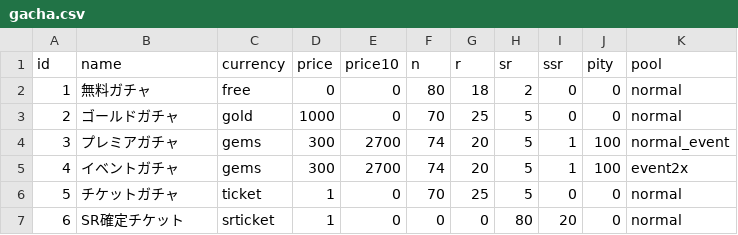
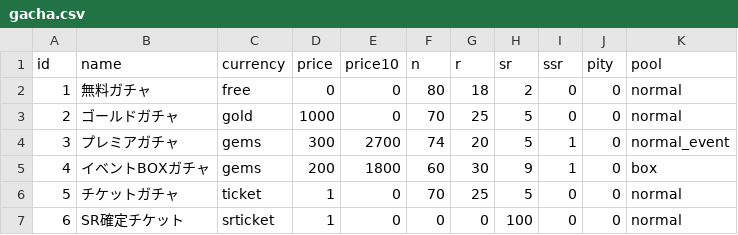
Before and after one commit to suzuki-black/TurboGuild, a CSV file: data/gacha.csv, drawn as a sheet.

```diff
--- a/data/gacha.csv
+++ b/data/gacha.csv
@@ -3,5 +3,5 @@ id,name,currency,price,price10,n,r,sr,ssr,pity,pool
 2,ゴールドガチャ,gold,1000,0,70,25,5,0,0,normal
-3,プレミアガチャ,gems,300,2700,74,20,5,1,100,normal_event
-4,イベントガチャ,gems,300,2700,74,20,5,1,100,event2x
+3,プレミアガチャ,gems,300,2700,74,20,5,1,0,normal_event
+4,イベントBOXガチャ,gems,200,1800,60,30,9,1,0,box
 5,チケットガチャ,ticket,1,0,70,25,5,0,0,normal
-6,SR確定チケット,srticket,1,0,0,0,80,20,0,normal
+6,SR確定チケット,srticket,1,0,0,0,100,0,0,normal
```
Also changed, not shown: data/event_rewards.csv, 12 other files.
